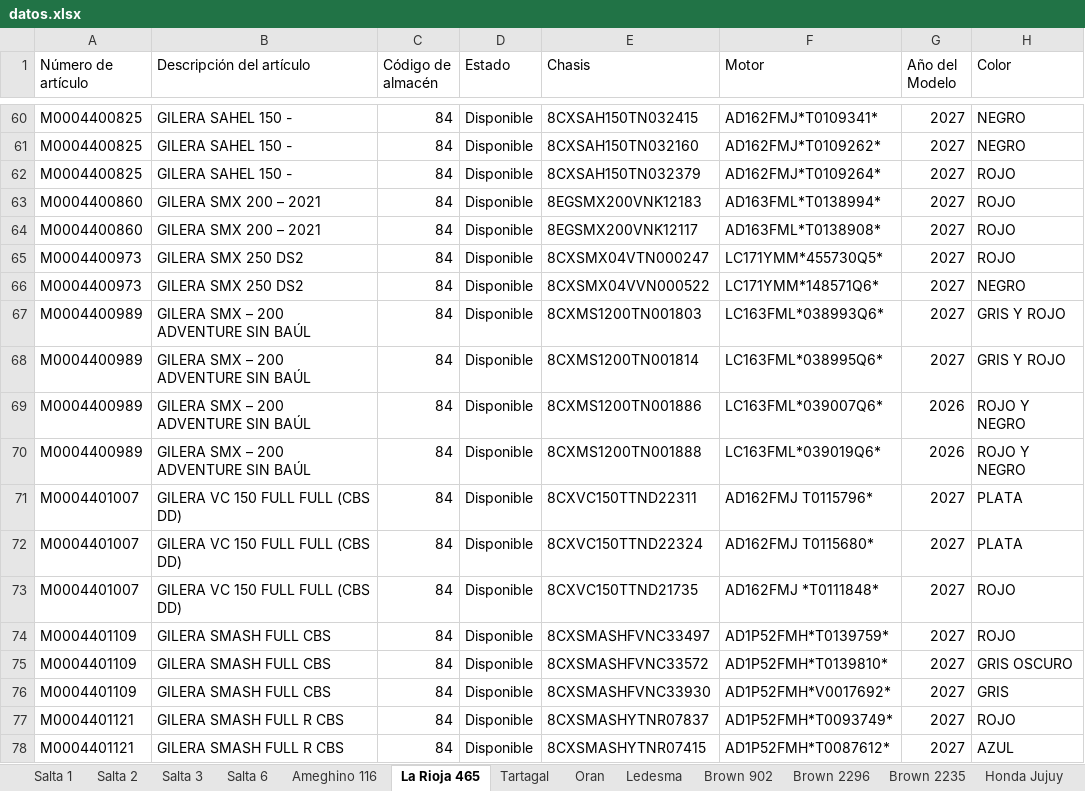
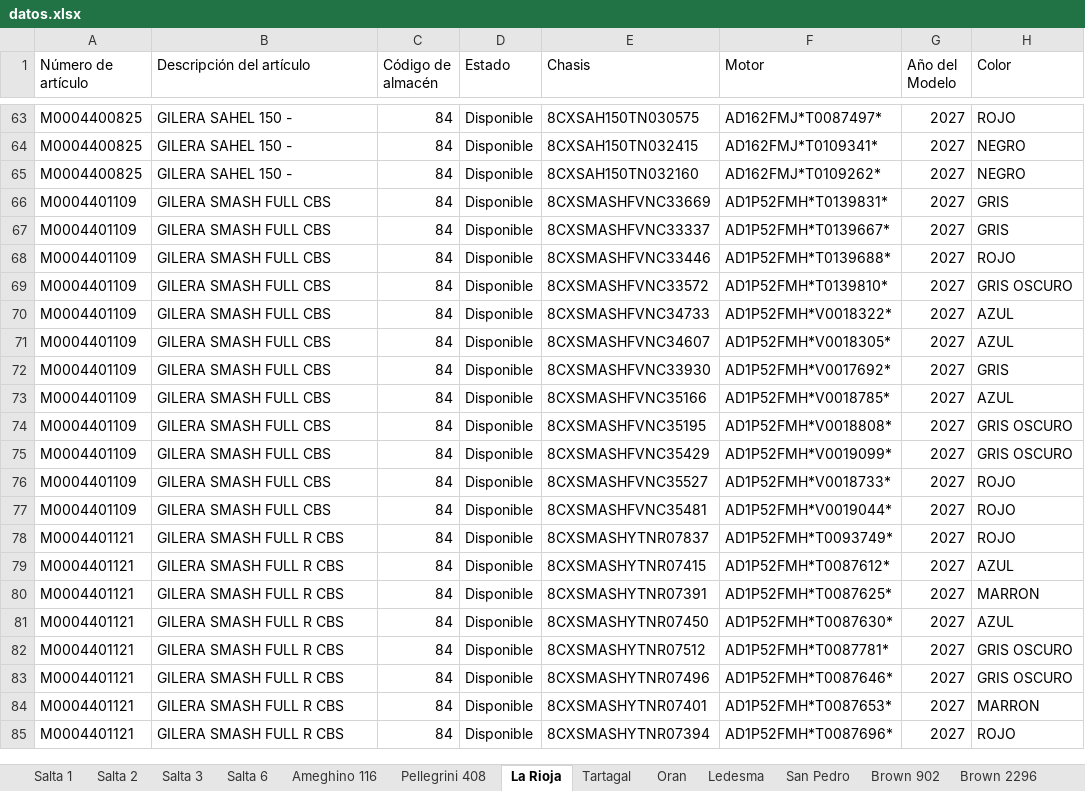
Before and after one commit to yuhmaksuc095-beep/logistica-jujuy, an Excel workbook: datos.xlsx, sheet La Rioja, drawn as a sheet; only a part is shown, gaps mark what is left out; the shorter side is filled out with more unchanged rows; values as stored, in another font and other column widths than the file's, no cell formats; removed rows and columns are numbered as before the commit, all else as after; the diff covers the shown part only; the diff names each change by its address in the sheet, - before the commit and + after, or states it on an @@ line.

```diff
--- a/datos.xlsx (sheet La Rioja)
+++ b/datos.xlsx (sheet La Rioja)
-sheet tab: La Rioja 465
+sheet tab: La Rioja
+row 63: M0004400825 | GILERA SAHEL 150 - | 84 | Disponible | 8CXSAH150TN030575 | AD162FMJ*T0087497* | 2027 | ROJO
-A66 (Número de artículo): M0004400825
+A66 (Número de artículo): M0004401109
-B66 (Descripción del artículo): GILERA SAHEL 150 -
+B66 (Descripción del artículo): GILERA SMASH FULL CBS
-E66 (Chasis): 8CXSAH150TN032379
+E66 (Chasis): 8CXSMASHFVNC33669
-F66 (Motor): AD162FMJ*T0109264*
+F66 (Motor): AD1P52FMH*T0139831*
-H66 (Color): ROJO
+H66 (Color): GRIS
-row 63: M0004400860 | GILERA SMX 200 – 2021 | 84 | Disponible | 8EGSMX200VNK12183 | AD163FML*T0138994* | 2027 | ROJO
-row 64: M0004400860 | GILERA SMX 200 – 2021 | 84 | Disponible | 8EGSMX200VNK12117 | AD163FML*T0138908* | 2027 | ROJO
@@ row 65 moved to row 107: M0004400973 @@
@@ row 66 moved to row 108: M0004400973 @@
@@ row 67 moved to row 103: M0004400989 @@
-row 68: M0004400989 | GILERA SMX – 200 ADVENTURE SIN BAÚL | 84 | Disponible | 8CXMS1200TN001814 | LC163FML*038995Q6* | 2027 | GRIS Y ROJO
@@ row 69 moved to row 105: M0004400989 @@
@@ row 70 moved to row 106: M0004400989 @@
-A67 (Número de artículo): M0004401007
+A67 (Número de artículo): M0004401109
-B67 (Descripción del artículo): GILERA VC 150 FULL FULL (CBS DD)
+B67 (Descripción del artículo): GILERA SMASH FULL CBS
-E67 (Chasis): 8CXVC150TTND22311
+E67 (Chasis): 8CXSMASHFVNC33337
-F67 (Motor): AD162FMJ T0115796*
+F67 (Motor): AD1P52FMH*T0139667*
-H67 (Color): PLATA
+H67 (Color): GRIS
-row 72: M0004401007 | GILERA VC 150 FULL FULL (CBS DD) | 84 | Disponible | 8CXVC150TTND22324 | AD162FMJ T0115680* | 2027 | PLATA
@@ row 73 moved to row 109: M0004401007 @@
-E68 (Chasis): 8CXSMASHFVNC33497
+E68 (Chasis): 8CXSMASHFVNC33446
-F68 (Motor): AD1P52FMH*T0139759*
+F68 (Motor): AD1P52FMH*T0139688*
+row 70: M0004401109 | GILERA SMASH FULL CBS | 84 | Disponible | 8CXSMASHFVNC34733 | AD1P52FMH*V0018322* | 2027 | AZUL
+row 71: M0004401109 | GILERA SMASH FULL CBS | 84 | Disponible | 8CXSMASHFVNC34607 | AD1P52FMH*V0018305* | 2027 | AZUL
+row 73: M0004401109 | GILERA SMASH FULL CBS | 84 | Disponible | 8CXSMASHFVNC35166 | AD1P52FMH*V0018785* | 2027 | AZUL
+row 74: M0004401109 | GILERA SMASH FULL CBS | 84 | Disponible | 8CXSMASHFVNC35195 | AD1P52FMH*V0018808* | 2027 | GRIS OSCURO
+row 75: M0004401109 | GILERA SMASH FULL CBS | 84 | Disponible | 8CXSMASHFVNC35429 | AD1P52FMH*V0019099* | 2027 | GRIS OSCURO
+row 76: M0004401109 | GILERA SMASH FULL CBS | 84 | Disponible | 8CXSMASHFVNC35527 | AD1P52FMH*V0018733* | 2027 | ROJO
+row 77: M0004401109 | GILERA SMASH FULL CBS | 84 | Disponible | 8CXSMASHFVNC35481 | AD1P52FMH*V0019044* | 2027 | ROJO
```
Also changed, not shown: 58 added rows, 15 removed rows, 79 moved rows and 160 edited cells elsewhere in this sheet, sheet Cochuchal, sheet Brown 2296, sheet Brown 2235, sheet Brown 902, sheet Salta 2, sheet Salta 3, 9 more sheets, other sheet tabs, cell formats.
